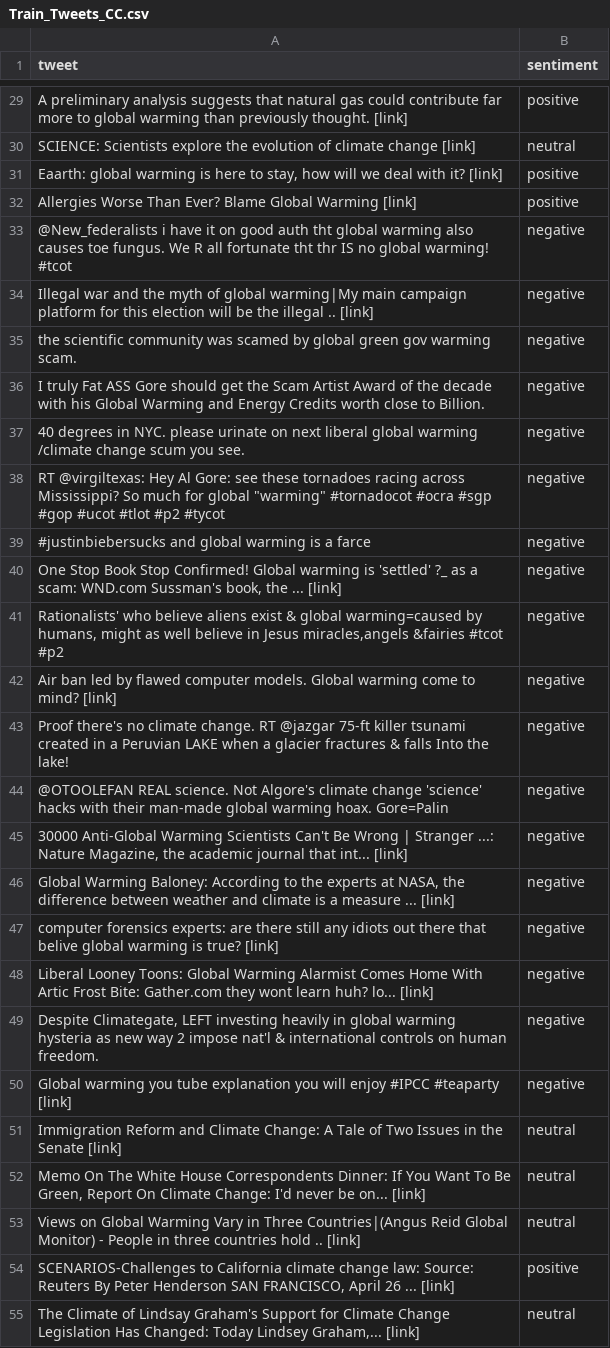
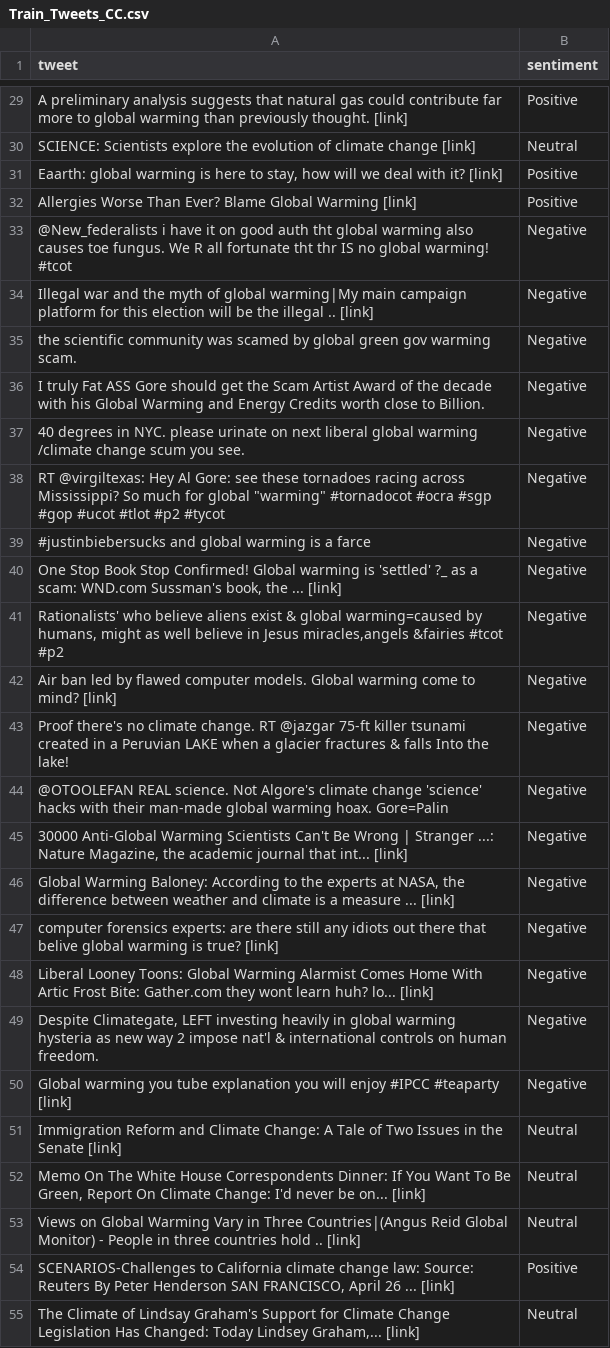
Before and after one commit to quruis/2460_Presentation, a CSV file: Train_Tweets_CC.csv, drawn as a sheet; only a part is shown, gaps mark what is left out; the diff covers the shown part only; the diff names each change by its address in the sheet, - before the commit and + after, or states it on an @@ line.

```diff
--- a/Train_Tweets_CC.csv
+++ b/Train_Tweets_CC.csv
-B29 (sentiment): positive
+B29 (sentiment): Positive
-B30 (sentiment): neutral
+B30 (sentiment): Neutral
-B31:B32 (sentiment): positive
+B31:B32 (sentiment): Positive
-B33:B50 (sentiment): negative
+B33:B50 (sentiment): Negative
-B51:B53 (sentiment): neutral
+B51:B53 (sentiment): Neutral
-B54 (sentiment): positive
+B54 (sentiment): Positive
-B55 (sentiment): neutral
+B55 (sentiment): Neutral
```
Also changed, not shown: 73 edited cells elsewhere in this file.
